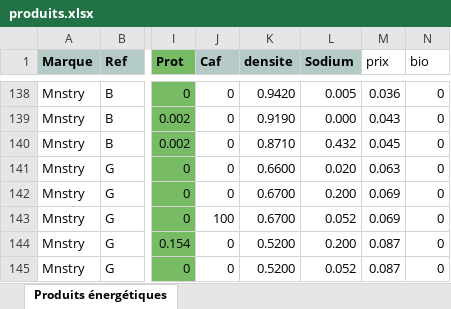
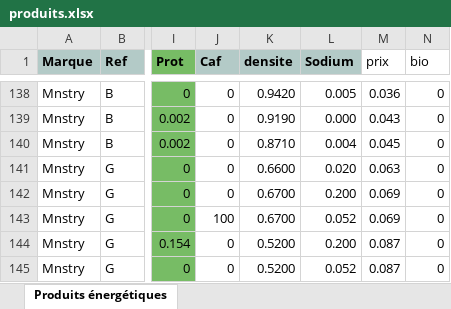
Before and after one commit to RunBooster/RunBoosterV1, an Excel workbook: produits.xlsx, sheet Produits énergétiques, drawn as a sheet; only a part is shown, gaps mark what is left out; values as stored, in another font and other column widths than the file's, no borders; the diff covers the shown part only; the diff names each change by its address in the sheet, - before the commit and + after, or states it on an @@ line.

```diff
--- a/produits.xlsx (sheet Produits énergétiques)
+++ b/produits.xlsx (sheet Produits énergétiques)
-L140 (Sodium): 0.432
+L140 (Sodium): 0.004
```
Also changed, not shown: 17 added rows and 1 edited cell elsewhere in this sheet, formulas that keep their value.
